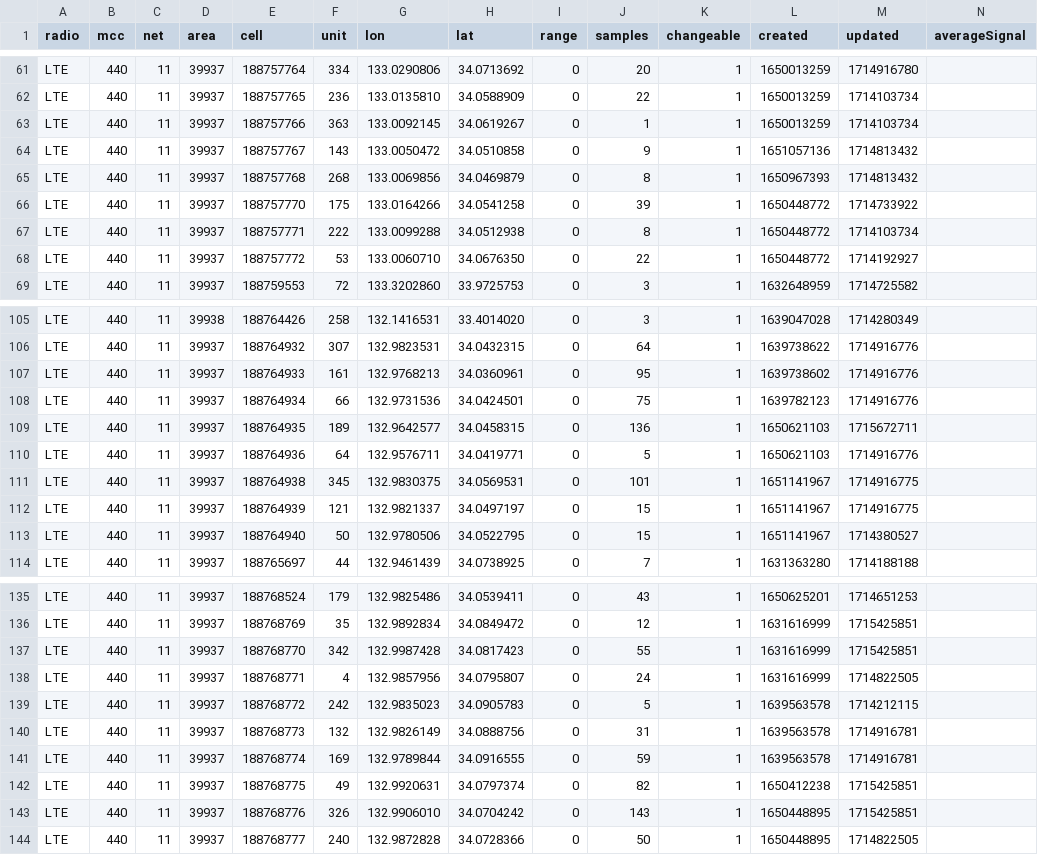
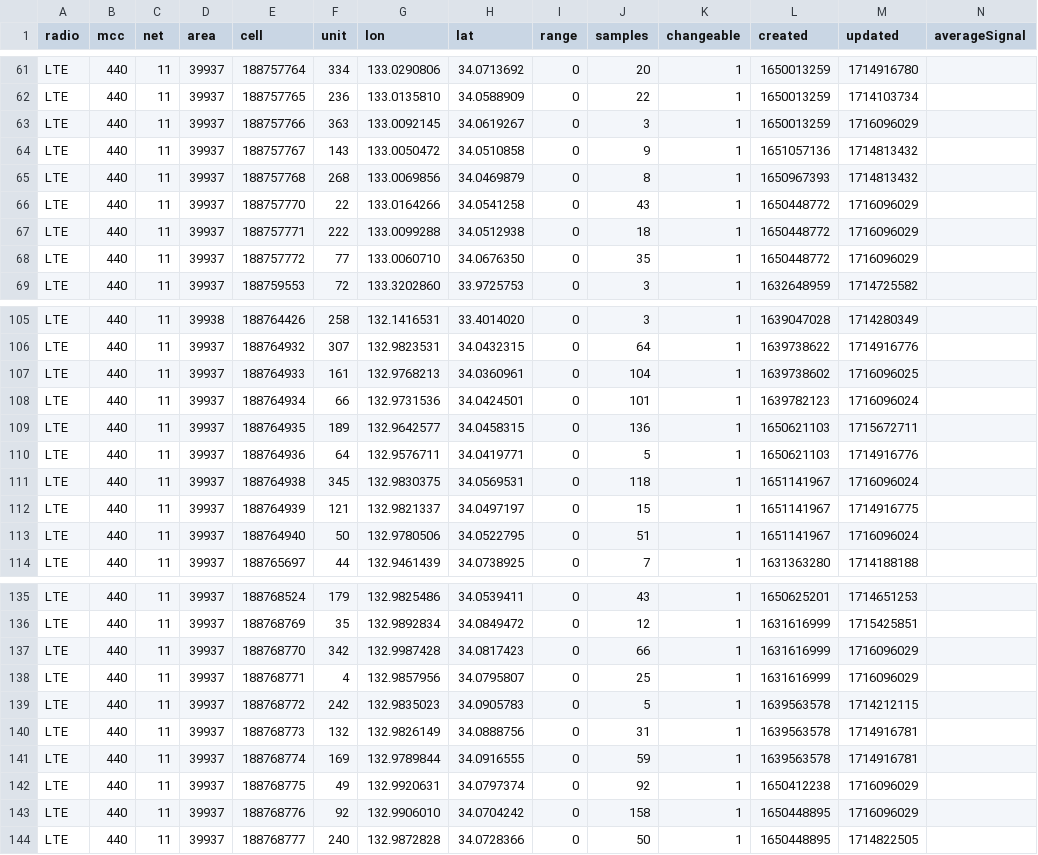
Before and after one commit to raku10ehime/kmz, a CSV file: mls44011.csv, drawn as a sheet; only a part is shown, gaps mark what is left out; the diff covers the shown part only.

```diff
--- a/mls44011.csv
+++ b/mls44011.csv
@@ -62,8 +62,8 @@ LTE,440,11,39937,188757764,334,133.0290806,34.0713692,0,20,1,1650013259,17149167
 LTE,440,11,39937,188757765,236,133.0135810,34.0588909,0,22,1,1650013259,1714103734,
-LTE,440,11,39937,188757766,363,133.0092145,34.0619267,0,1,1,1650013259,1714103734,
+LTE,440,11,39937,188757766,363,133.0092145,34.0619267,0,3,1,1650013259,1716096029,
 LTE,440,11,39937,188757767,143,133.0050472,34.0510858,0,9,1,1651057136,1714813432,
 LTE,440,11,39937,188757768,268,133.0069856,34.0469879,0,8,1,1650967393,1714813432,
-LTE,440,11,39937,188757770,175,133.0164266,34.0541258,0,39,1,1650448772,1714733922,
-LTE,440,11,39937,188757771,222,133.0099288,34.0512938,0,8,1,1650448772,1714103734,
-LTE,440,11,39937,188757772,53,133.0060710,34.0676350,0,22,1,1650448772,1714192927,
+LTE,440,11,39937,188757770,22,133.0164266,34.0541258,0,43,1,1650448772,1716096029,
+LTE,440,11,39937,188757771,222,133.0099288,34.0512938,0,18,1,1650448772,1716096029,
+LTE,440,11,39937,188757772,77,133.0060710,34.0676350,0,35,1,1650448772,1716096029,
 LTE,440,11,39937,188759553,72,133.3202860,33.9725753,0,3,1,1632648959,1714725582,
@@ -106,9 +106,9 @@ LTE,440,11,39938,188764426,258,132.1416531,33.4014020,0,3,1,1639047028,171428034
 LTE,440,11,39937,188764932,307,132.9823531,34.0432315,0,64,1,1639738622,1714916776,
-LTE,440,11,39937,188764933,161,132.9768213,34.0360961,0,95,1,1639738602,1714916776,
-LTE,440,11,39937,188764934,66,132.9731536,34.0424501,0,75,1,1639782123,1714916776,
+LTE,440,11,39937,188764933,161,132.9768213,34.0360961,0,104,1,1639738602,1716096025,
+LTE,440,11,39937,188764934,66,132.9731536,34.0424501,0,101,1,1639782123,1716096024,
 LTE,440,11,39937,188764935,189,132.9642577,34.0458315,0,136,1,1650621103,1715672711,
 LTE,440,11,39937,188764936,64,132.9576711,34.0419771,0,5,1,1650621103,1714916776,
-LTE,440,11,39937,188764938,345,132.9830375,34.0569531,0,101,1,1651141967,1714916775,
+LTE,440,11,39937,188764938,345,132.9830375,34.0569531,0,118,1,1651141967,1716096024,
 LTE,440,11,39937,188764939,121,132.9821337,34.0497197,0,15,1,1651141967,1714916775,
-LTE,440,11,39937,188764940,50,132.9780506,34.0522795,0,15,1,1651141967,1714380527,
+LTE,440,11,39937,188764940,50,132.9780506,34.0522795,0,51,1,1651141967,1716096024,
 LTE,440,11,39937,188765697,44,132.9461439,34.0738925,0,7,1,1631363280,1714188188,
@@ -136,4 +136,4 @@ LTE,440,11,39937,188768524,179,132.9825486,34.0539411,0,43,1,1650625201,17146512
 LTE,440,11,39937,188768769,35,132.9892834,34.0849472,0,12,1,1631616999,1715425851,
-LTE,440,11,39937,188768770,342,132.9987428,34.0817423,0,55,1,1631616999,1715425851,
-LTE,440,11,39937,188768771,4,132.9857956,34.0795807,0,24,1,1631616999,1714822505,
+LTE,440,11,39937,188768770,342,132.9987428,34.0817423,0,66,1,1631616999,1716096029,
+LTE,440,11,39937,188768771,4,132.9857956,34.0795807,0,25,1,1631616999,1716096029,
 LTE,440,11,39937,188768772,242,132.9835023,34.0905783,0,5,1,1639563578,1714212115,
@@ -141,4 +141,4 @@ LTE,440,11,39937,188768773,132,132.9826149,34.0888756,0,31,1,1639563578,17149167
 LTE,440,11,39937,188768774,169,132.9789844,34.0916555,0,59,1,1639563578,1714916781,
-LTE,440,11,39937,188768775,49,132.9920631,34.0797374,0,82,1,1650412238,1715425851,
-LTE,440,11,39937,188768776,326,132.9906010,34.0704242,0,143,1,1650448895,1715425851,
+LTE,440,11,39937,188768775,49,132.9920631,34.0797374,0,92,1,1650412238,1716096029,
+LTE,440,11,39937,188768776,92,132.9906010,34.0704242,0,158,1,1650448895,1716096029,
 LTE,440,11,39937,188768777,240,132.9872828,34.0728366,0,50,1,1650448895,1714822505,
```
Also changed, not shown: 1 added row and 68 edited cells elsewhere in this file, 2 other files.
